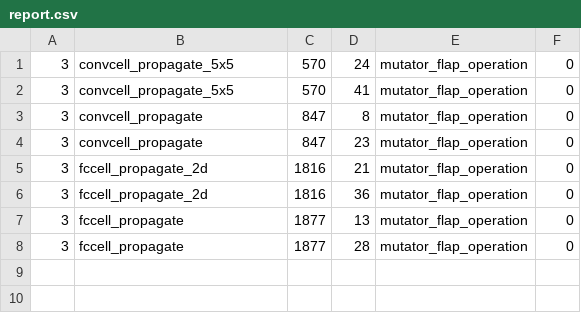
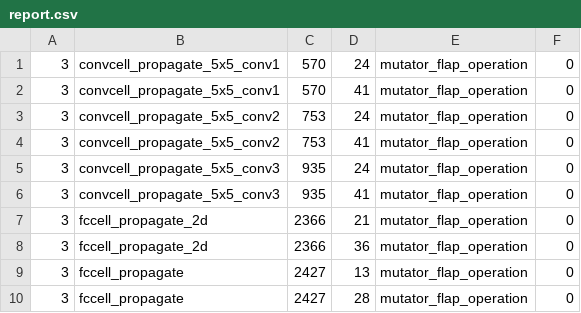
Before and after one commit to mariobarbareschi/iideaa-docker, a CSV file: projects/n2d2_cnn/clang-chimera/FLAP/output/mutants/n2d2.cc/report.csv, drawn as a sheet.

```diff
--- a/projects/n2d2_cnn/clang-chimera/FLAP/output/mutants/n2d2.cc/report.csv
+++ b/projects/n2d2_cnn/clang-chimera/FLAP/output/mutants/n2d2.cc/report.csv
@@ -1,8 +1,10 @@
-3,convcell_propagate_5x5,570,24,mutator_flap_operation,0
-3,convcell_propagate_5x5,570,41,mutator_flap_operation,0
-3,convcell_propagate,847,8,mutator_flap_operation,0
-3,convcell_propagate,847,23,mutator_flap_operation,0
-3,fccell_propagate_2d,1816,21,mutator_flap_operation,0
-3,fccell_propagate_2d,1816,36,mutator_flap_operation,0
-3,fccell_propagate,1877,13,mutator_flap_operation,0
-3,fccell_propagate,1877,28,mutator_flap_operation,0
+3,convcell_propagate_5x5_conv1,570,24,mutator_flap_operation,0
+3,convcell_propagate_5x5_conv1,570,41,mutator_flap_operation,0
+3,convcell_propagate_5x5_conv2,753,24,mutator_flap_operation,0
+3,convcell_propagate_5x5_conv2,753,41,mutator_flap_operation,0
+3,convcell_propagate_5x5_conv3,935,24,mutator_flap_operation,0
+3,convcell_propagate_5x5_conv3,935,41,mutator_flap_operation,0
+3,fccell_propagate_2d,2366,21,mutator_flap_operation,0
+3,fccell_propagate_2d,2366,36,mutator_flap_operation,0
+3,fccell_propagate,2427,13,mutator_flap_operation,0
+3,fccell_propagate,2427,28,mutator_flap_operation,0
```
Also changed, not shown: projects/n2d2_cnn/clang-chimera/FLAP/output/mutants/n2d2.cc/3/flap_float_report.csv, 10 other files.
